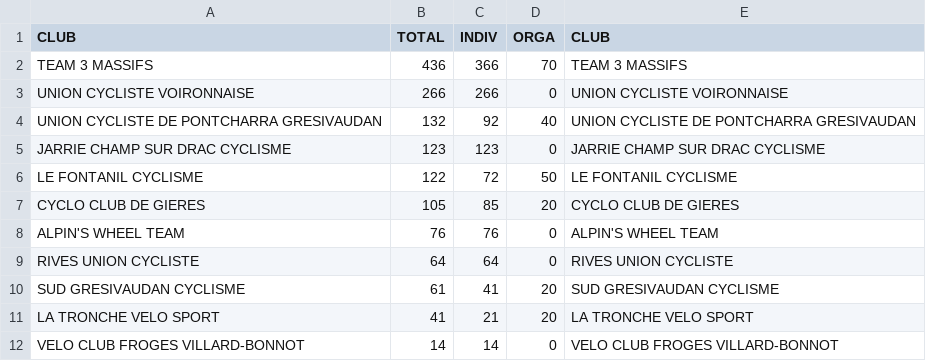
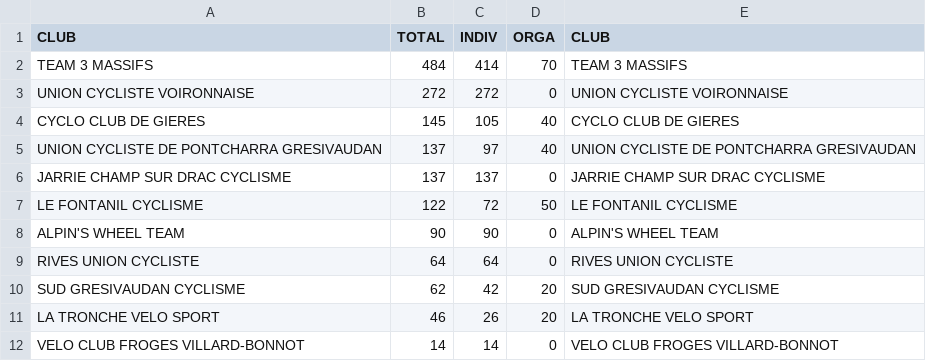
Before and after one commit to TimoWintz/challenge-ufolep, a CSV file: clubs.csv, drawn as a sheet.

```diff
--- a/clubs.csv
+++ b/clubs.csv
@@ -1,12 +1,12 @@
 CLUB,TOTAL,INDIV,ORGA,CLUB
-TEAM 3 MASSIFS,436,366,70,TEAM 3 MASSIFS
-UNION CYCLISTE VOIRONNAISE,266,266,0,UNION CYCLISTE VOIRONNAISE
-UNION CYCLISTE DE PONTCHARRA GRESIVAUDAN,132,92,40,UNION CYCLISTE DE PONTCHARRA GRESIVAUDAN
-JARRIE CHAMP SUR DRAC CYCLISME,123,123,0,JARRIE CHAMP SUR DRAC CYCLISME
+TEAM 3 MASSIFS,484,414,70,TEAM 3 MASSIFS
+UNION CYCLISTE VOIRONNAISE,272,272,0,UNION CYCLISTE VOIRONNAISE
+CYCLO CLUB DE GIERES,145,105,40,CYCLO CLUB DE GIERES
+UNION CYCLISTE DE PONTCHARRA GRESIVAUDAN,137,97,40,UNION CYCLISTE DE PONTCHARRA GRESIVAUDAN
+JARRIE CHAMP SUR DRAC CYCLISME,137,137,0,JARRIE CHAMP SUR DRAC CYCLISME
 LE FONTANIL CYCLISME,122,72,50,LE FONTANIL CYCLISME
-CYCLO CLUB DE GIERES,105,85,20,CYCLO CLUB DE GIERES
-ALPIN'S WHEEL TEAM,76,76,0,ALPIN'S WHEEL TEAM
+ALPIN'S WHEEL TEAM,90,90,0,ALPIN'S WHEEL TEAM
 RIVES UNION CYCLISTE,64,64,0,RIVES UNION CYCLISTE
-SUD GRESIVAUDAN CYCLISME,61,41,20,SUD GRESIVAUDAN CYCLISME
-LA TRONCHE VELO SPORT,41,21,20,LA TRONCHE VELO SPORT
+SUD GRESIVAUDAN CYCLISME,62,42,20,SUD GRESIVAUDAN CYCLISME
+LA TRONCHE VELO SPORT,46,26,20,LA TRONCHE VELO SPORT
 VELO CLUB FROGES VILLARD-BONNOT,14,14,0,VELO CLUB FROGES VILLARD-BONNOT
```
Also changed, not shown: challenge_ufolep_backend/coureurs.csv, points.csv, 5 other files.
